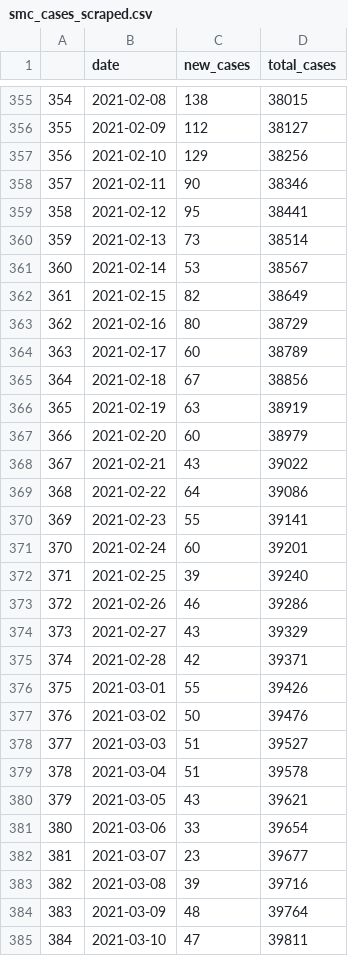
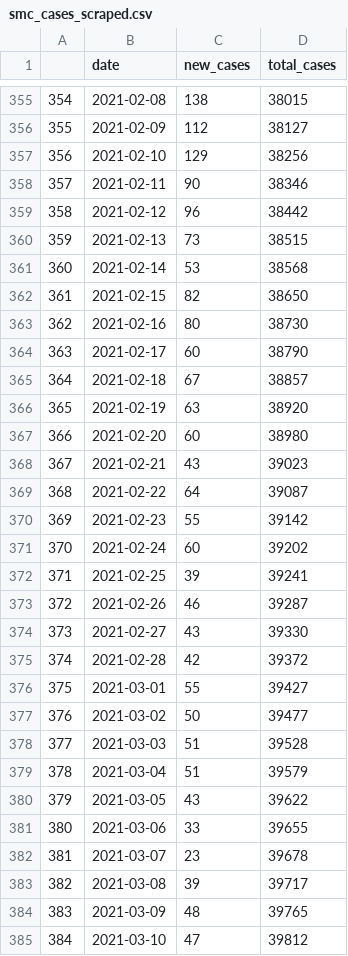
Before and after one commit to stanfordfuturebay/stanfordfuturebay.github.io, a CSV file: covid19/smc_cases_scraped.csv, drawn as a sheet; only a part is shown, gaps mark what is left out; the diff covers the shown part only.

Commit message:
updating data

```diff
--- a/covid19/smc_cases_scraped.csv
+++ b/covid19/smc_cases_scraped.csv
@@ -358,28 +358,28 @@
 "357",2021-02-11,"90",38346
-"358",2021-02-12,"95",38441
-"359",2021-02-13,"73",38514
-"360",2021-02-14,"53",38567
-"361",2021-02-15,"82",38649
-"362",2021-02-16,"80",38729
-"363",2021-02-17,"60",38789
-"364",2021-02-18,"67",38856
-"365",2021-02-19,"63",38919
-"366",2021-02-20,"60",38979
-"367",2021-02-21,"43",39022
-"368",2021-02-22,"64",39086
-"369",2021-02-23,"55",39141
-"370",2021-02-24,"60",39201
-"371",2021-02-25,"39",39240
-"372",2021-02-26,"46",39286
-"373",2021-02-27,"43",39329
-"374",2021-02-28,"42",39371
-"375",2021-03-01,"55",39426
-"376",2021-03-02,"50",39476
-"377",2021-03-03,"51",39527
-"378",2021-03-04,"51",39578
-"379",2021-03-05,"43",39621
-"380",2021-03-06,"33",39654
-"381",2021-03-07,"23",39677
-"382",2021-03-08,"39",39716
-"383",2021-03-09,"48",39764
-"384",2021-03-10,"47",39811
+"358",2021-02-12,"96",38442
+"359",2021-02-13,"73",38515
+"360",2021-02-14,"53",38568
+"361",2021-02-15,"82",38650
+"362",2021-02-16,"80",38730
+"363",2021-02-17,"60",38790
+"364",2021-02-18,"67",38857
+"365",2021-02-19,"63",38920
+"366",2021-02-20,"60",38980
+"367",2021-02-21,"43",39023
+"368",2021-02-22,"64",39087
+"369",2021-02-23,"55",39142
+"370",2021-02-24,"60",39202
+"371",2021-02-25,"39",39241
+"372",2021-02-26,"46",39287
+"373",2021-02-27,"43",39330
+"374",2021-02-28,"42",39372
+"375",2021-03-01,"55",39427
+"376",2021-03-02,"50",39477
+"377",2021-03-03,"51",39528
+"378",2021-03-04,"51",39579
+"379",2021-03-05,"43",39622
+"380",2021-03-06,"33",39655
+"381",2021-03-07,"23",39678
+"382",2021-03-08,"39",39717
+"383",2021-03-09,"48",39765
+"384",2021-03-10,"47",39812
```
Also changed, not shown: 3 added rows and 103 edited cells elsewhere in this file, covid19/smc_covid_dem_data_scraped.csv, covid19/smc_tests_scraped.csv, 1 other file.
